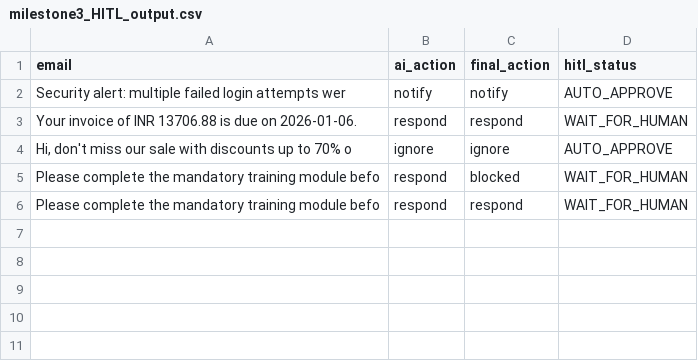
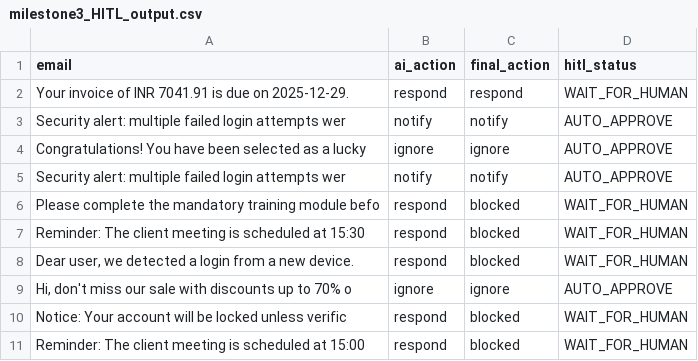
Before and after one commit to springboardmentor74219x/infosys-langgraph-email-assistant-group2, a CSV file: data/milestone3_HITL_output.csv, drawn as a sheet.

Commit message:
Milestone 3 HITL completed

```diff
--- a/data/milestone3_HITL_output.csv
+++ b/data/milestone3_HITL_output.csv
@@ -1,6 +1,11 @@
 email,ai_action,final_action,hitl_status
+Your invoice of INR 7041.91 is due on 2025-12-29. ,respond,respond,WAIT_FOR_HUMAN
 Security alert: multiple failed login attempts wer,notify,notify,AUTO_APPROVE
-Your invoice of INR 13706.88 is due on 2026-01-06.,respond,respond,WAIT_FOR_HUMAN
+Congratulations! You have been selected as a lucky,ignore,ignore,AUTO_APPROVE
+Security alert: multiple failed login attempts wer,notify,notify,AUTO_APPROVE
+Please complete the mandatory training module befo,respond,blocked,WAIT_FOR_HUMAN
+Reminder: The client meeting is scheduled at 15:30,respond,blocked,WAIT_FOR_HUMAN
+"Dear user, we detected a login from a new device. ",respond,blocked,WAIT_FOR_HUMAN
 "Hi, don't miss our sale with discounts up to 70% o",ignore,ignore,AUTO_APPROVE
-Please complete the mandatory training module befo,respond,blocked,WAIT_FOR_HUMAN
-Please complete the mandatory training module befo,respond,respond,WAIT_FOR_HUMAN
+Notice: Your account will be locked unless verific,respond,blocked,WAIT_FOR_HUMAN
+Reminder: The client meeting is scheduled at 15:00,respond,blocked,WAIT_FOR_HUMAN
```
Also changed, not shown: 1 other file.
